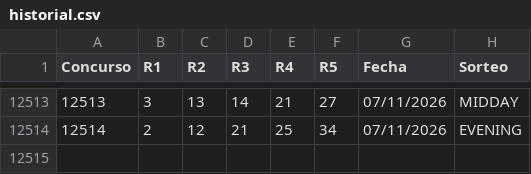
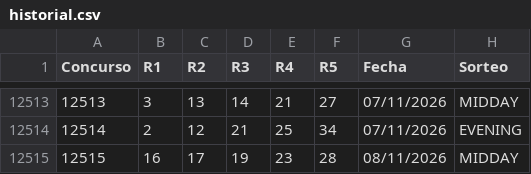
Before and after one commit to vrr6903-dotcom/florida-fantasy5, a CSV file: historial.csv, drawn as a sheet; only a part is shown, gaps mark what is left out.

```diff
--- a/historial.csv
+++ b/historial.csv
@@ -12514 +12514,2 @@ Concurso,R1,R2,R3,R4,R5,Fecha,Sorteo
 12514,2,12,21,25,34,07/11/2026,EVENING
+12515,16,17,19,23,28,08/11/2026,MIDDAY
```
Also changed, not shown: 6 other files.
